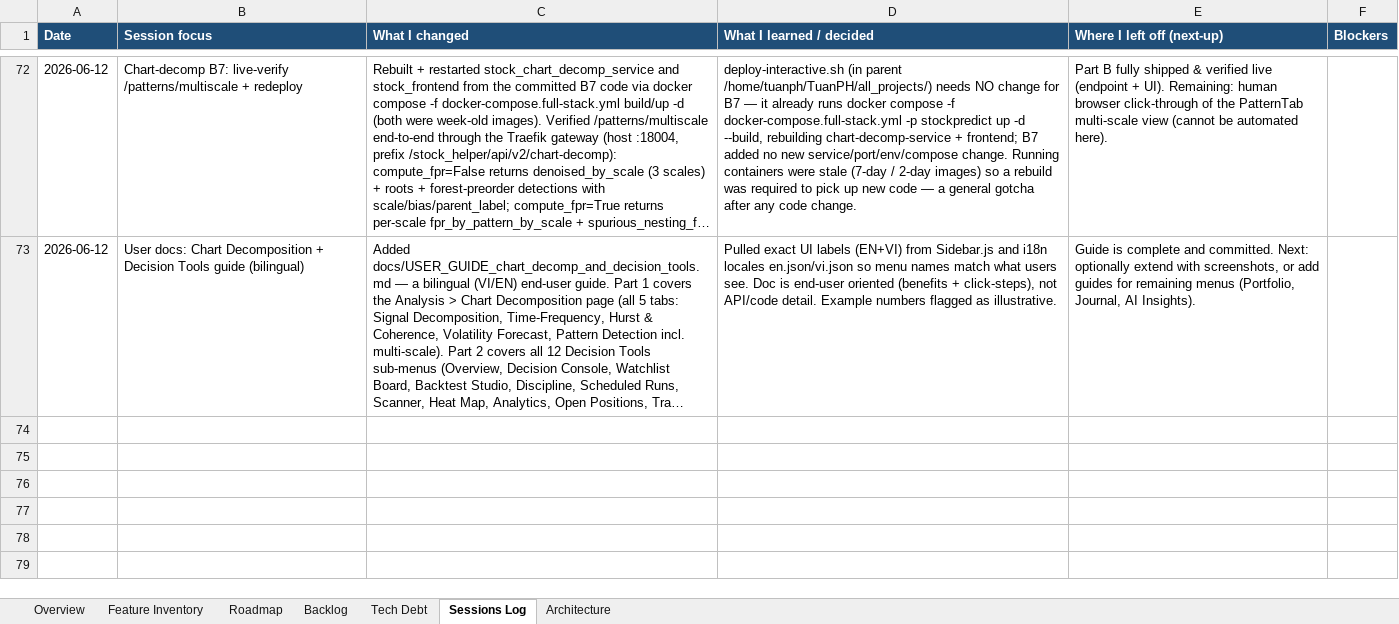
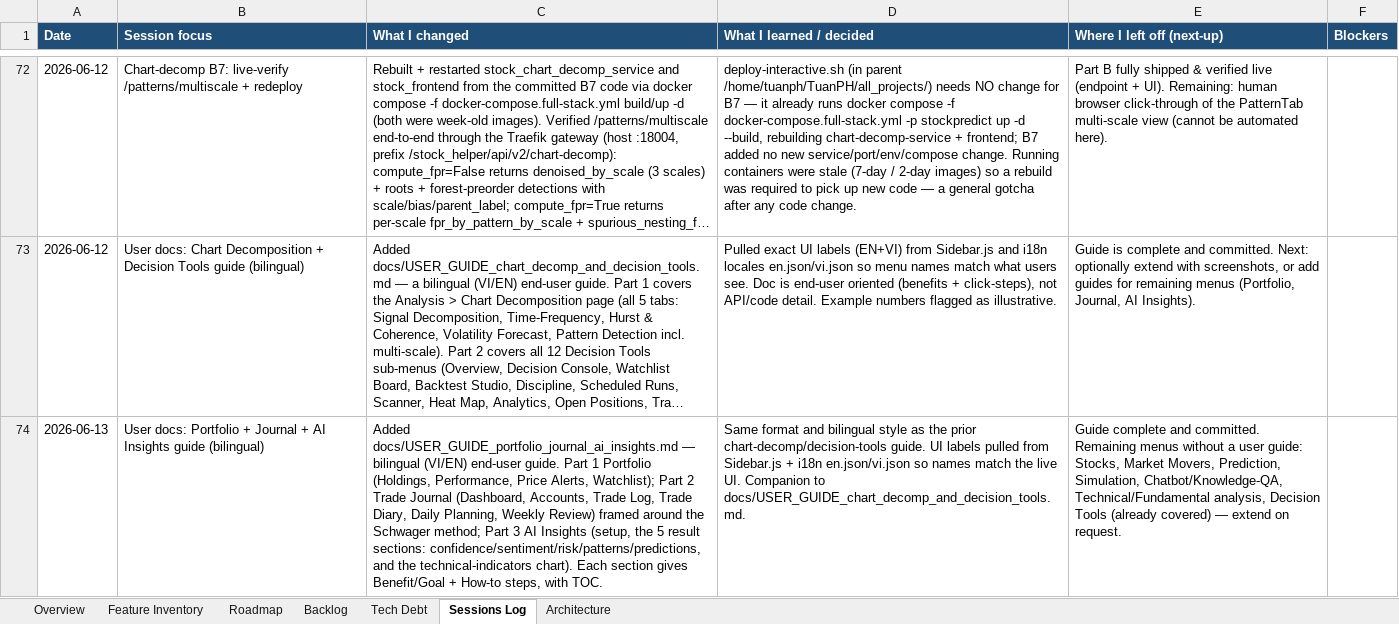
Before and after one commit to Tuanph1970/all_projects, an Excel workbook: stockpredict/ROADMAP.xlsx, sheet Sessions Log, drawn as a sheet; only a part is shown, gaps mark what is left out; long unchanged cells end in …; values as stored, in another font and other column widths than the file's, no borders; the diff names each change by its address in the sheet, - before the commit and + after, or states it on an @@ line.

```diff
--- a/stockpredict/ROADMAP.xlsx (sheet Sessions Log)
+++ b/stockpredict/ROADMAP.xlsx (sheet Sessions Log)
+row 74: 2026-06-13 | User docs: Portfolio + Journal + AI Insights guide (bilingual) | Added docs/USER_GUIDE_portfolio_journal_ai_insights.md — bilingual (VI/EN) end-user guide. Part 1 Portfolio (Holdings, Performance, Price Alerts, Watchlist); Part 2 Trade Journal (Dashboard, Accounts, Trade Log, Trade Diary, Daily Planning, Weekly Review) framed around the Schwager method; Part 3 AI Insights (setup, the 5 result sections: confidence/sentiment/risk/patterns/predictions, and the technical-indicators chart). Each section gives Benefit/Goal + How-to steps, with TOC. | Same format and bilingual style as the prior chart-decomp/decision-tools guide. UI labels pulled from Sidebar.js + i18n en.json/vi.json so names match the live UI. Companion to docs/USER_GUIDE_chart_decomp_and_decision_tools.md. | Guide complete and committed. Remaining menus without a user guide: Stocks, Market Movers, Prediction, Simulation, Chatbot/Knowledge-QA, Technical/Fundamental analysis, Decision Tools (already covered) — extend on request.
```
Also changed, not shown: 1 other file.
